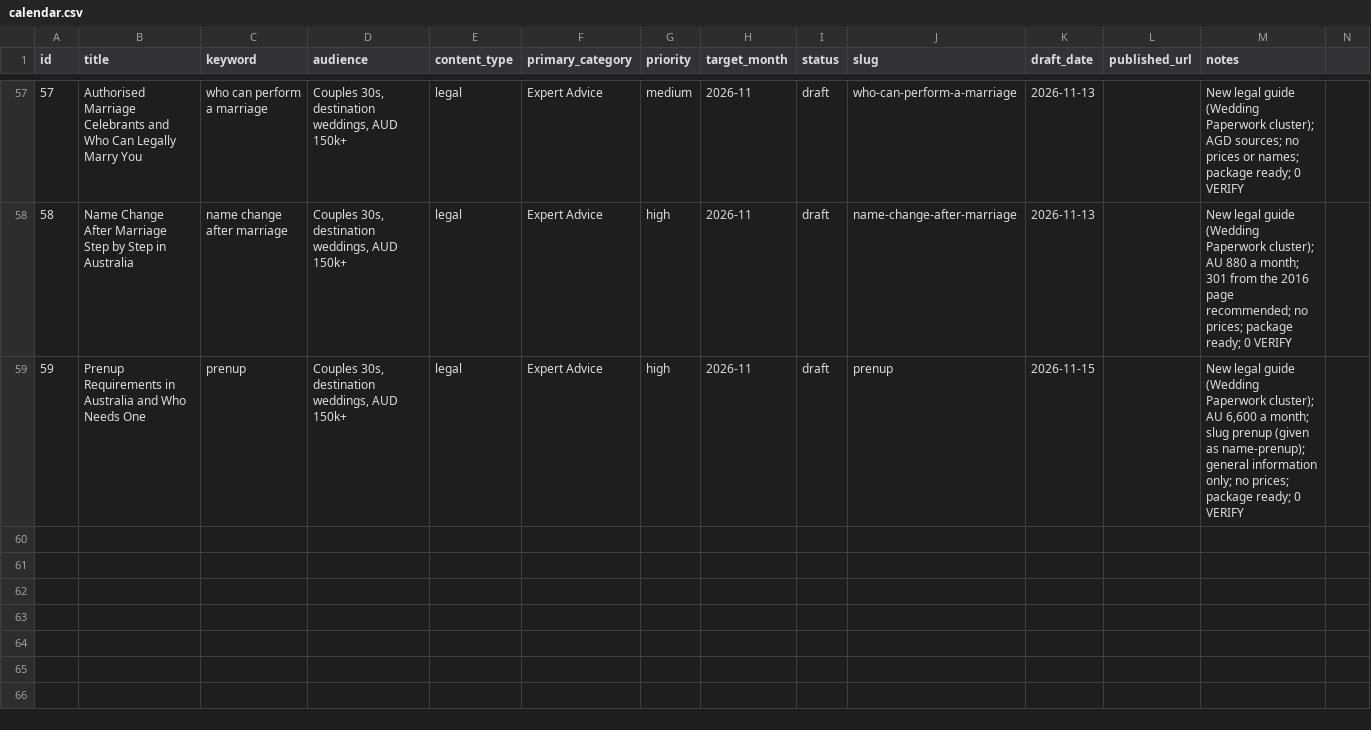
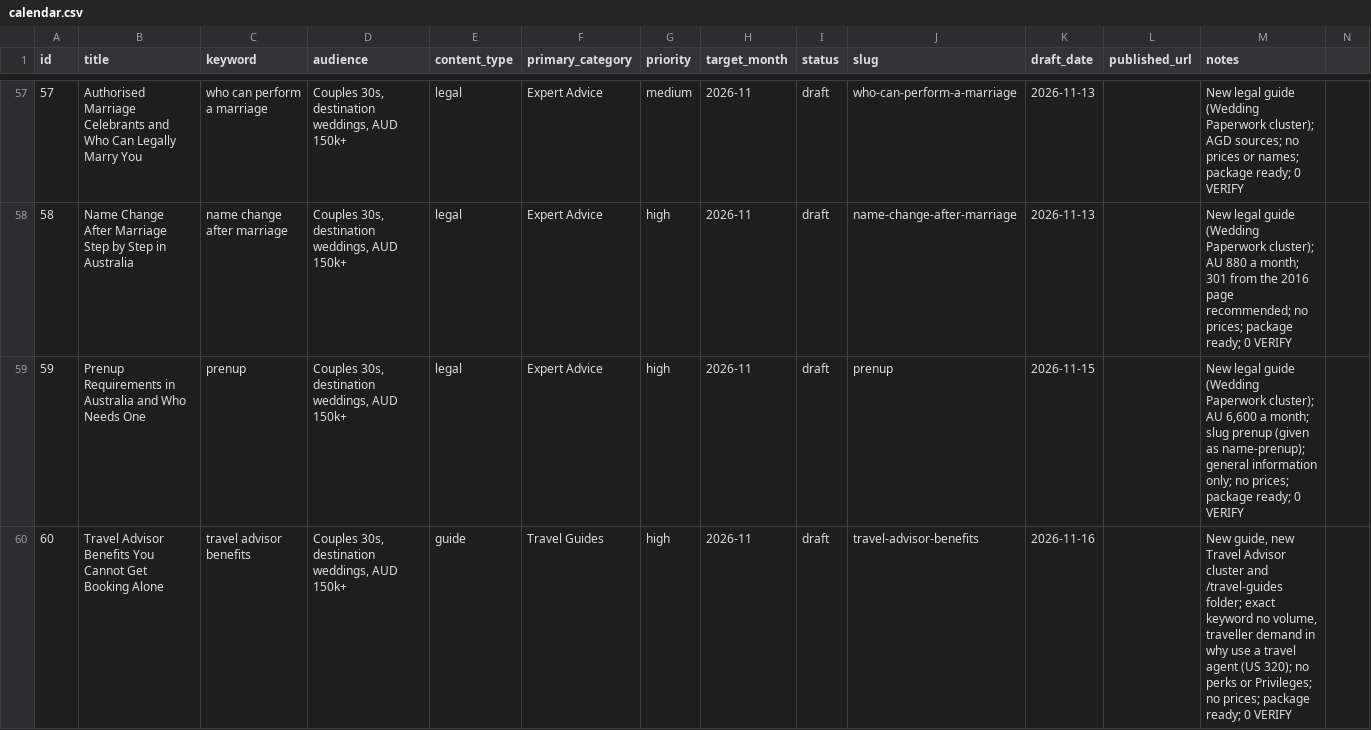
Before and after one commit to christianbraga-cpu/ForWork, a CSV file: content/calendar.csv, drawn as a sheet; only a part is shown, gaps mark what is left out.

```diff
--- a/content/calendar.csv
+++ b/content/calendar.csv
@@ -59 +59,2 @@ id,title,keyword,audience,content_type,primary_category,priority,target_month,st
 59,Prenup Requirements in Australia and Who Needs One,prenup,"Couples 30s, destination weddings, AUD 150k+",legal,Expert Advice,high,2026-11,draft,prenup,2026-11-15,,"New legal guide (Wedding Paperwork cluster); AU 6,600 a month; slug prenup (given as name-prenup); general information only; no prices; package ready; 0 VERIFY"
+60,Travel Advisor Benefits You Cannot Get Booking Alone,travel advisor benefits,"Couples 30s, destination weddings, AUD 150k+",guide,Travel Guides,high,2026-11,draft,travel-advisor-benefits,2026-11-16,,"New guide, new Travel Advisor cluster and /travel-guides folder; exact keyword no volume, traveller demand in why use a travel agent (US 320); no perks or Privileges; no prices; package ready; 0 VERIFY"
```
Also changed, not shown: content-system/seo/link-map.csv, 8 other files.
